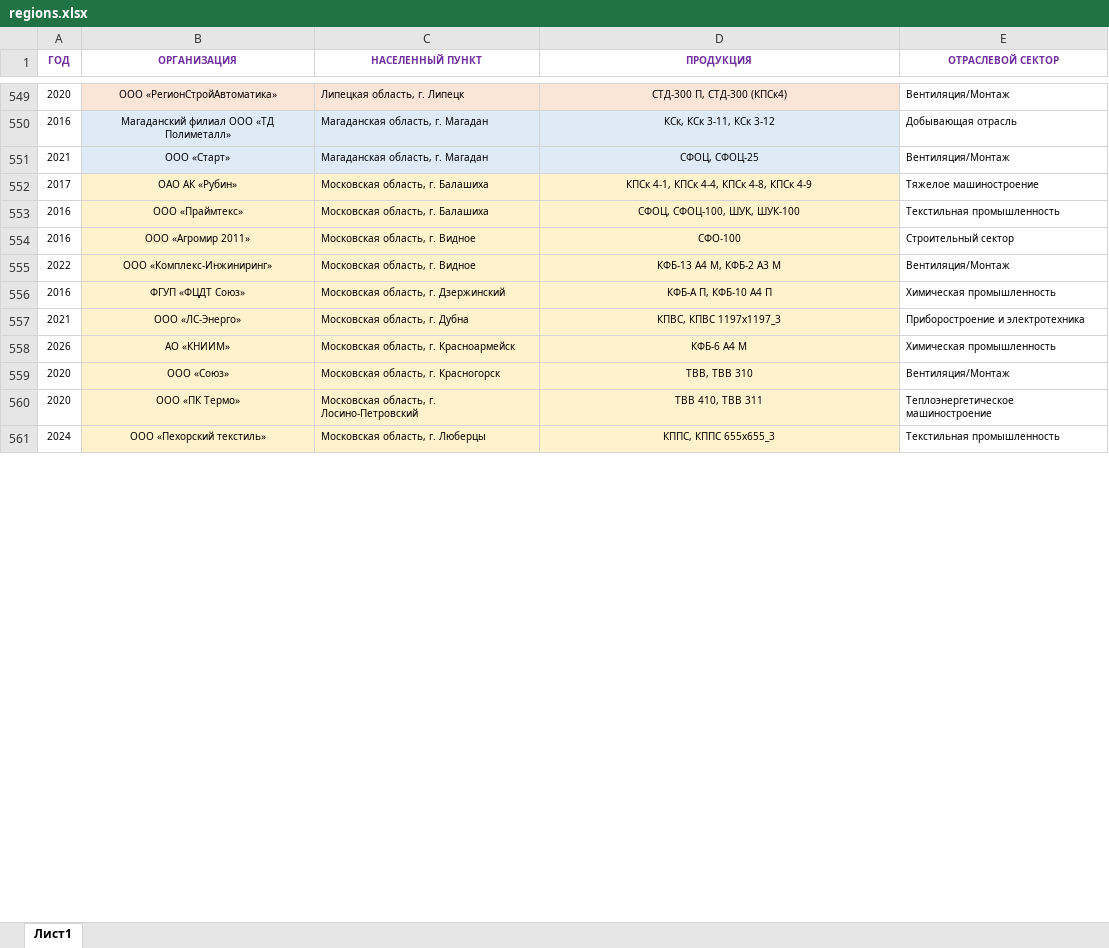
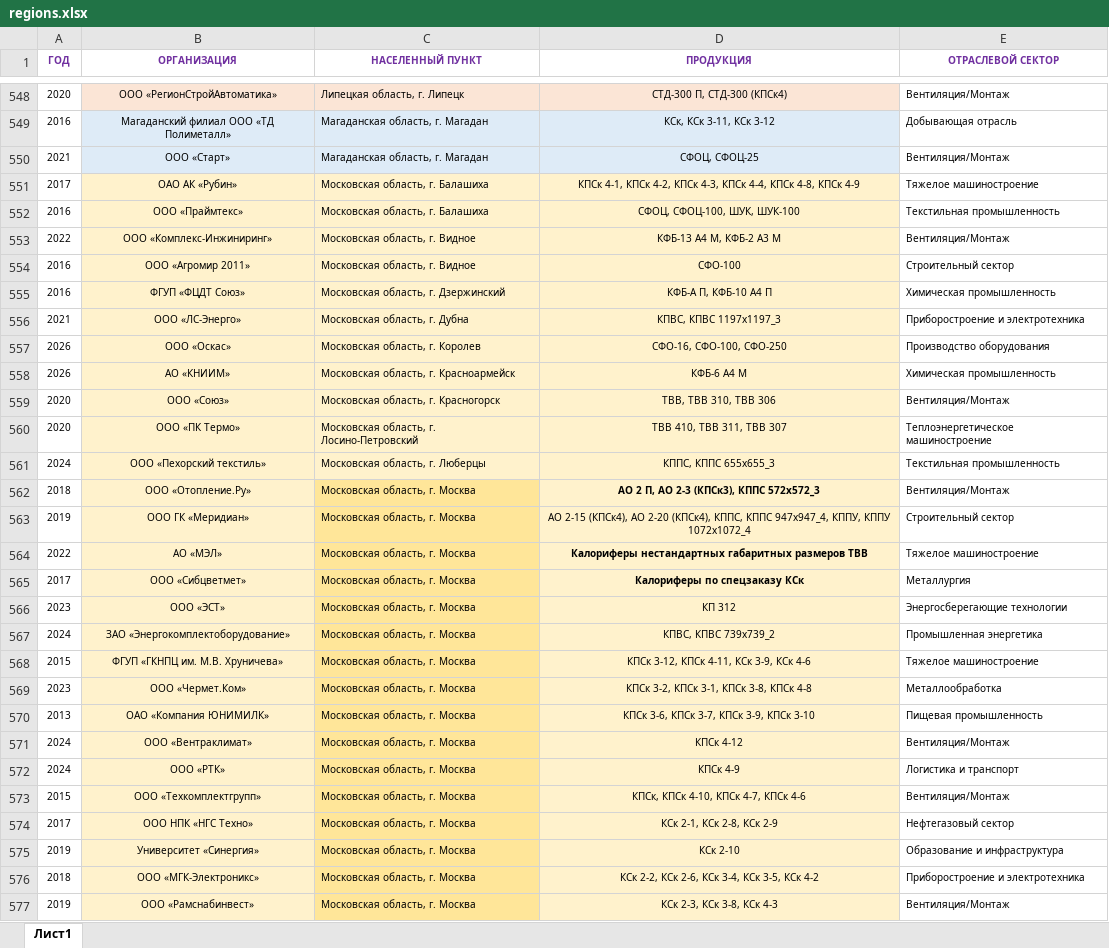
Before and after one commit to Banbarashik/zao-tst.ru, an Excel workbook: data/regions/source/regions.xlsx, sheet Лист1, drawn as a sheet; only a part is shown, gaps mark what is left out; values as stored, in another font and other column widths than the file's, no borders; addresses are those after the commit; the diff covers the shown part only; the diff names each change by its address in the sheet, - before the commit and + after, or states it on an @@ line.

Commit message:
update regions data

```diff
--- a/data/regions/source/regions.xlsx (sheet Лист1)
+++ b/data/regions/source/regions.xlsx (sheet Лист1)
-D551 (ПРОДУКЦИЯ): …4-1, КПСк 4-4, КПСк…
+D551 (ПРОДУКЦИЯ): …4-1, КПСк 4-2, КПСк 4-3, КПСк 4-4, КПСк…
@@ row 555 moved to row 553: 2022 @@
+row 557: 2026 | ООО «Оскас» | Московская область, г. Королев | СФО-16, СФО-100, СФО-250 | Производство оборудования
-D559 (ПРОДУКЦИЯ): ТВВ, ТВВ 310
+D559 (ПРОДУКЦИЯ): ТВВ, ТВВ 310, ТВВ 306
-D560 (ПРОДУКЦИЯ): ТВВ 410, ТВВ 311
+D560 (ПРОДУКЦИЯ): ТВВ 410, ТВВ 311, ТВВ 307
+row 562: 2018 | ООО «Отопление.Ру» | Московская область, г. Москва | АО 2 П, АО 2-3 (КПСк3), КППС 572х572_3 | Вентиляция/Монтаж
+row 563: 2019 | ООО ГК «Меридиан» | Московская область, г. Москва | АО 2-15 (КПСк4), АО 2-20 (КПСк4), КППС, КППС 947х947_4, КППУ, КППУ 1072х1072_4 | Строительный сектор
@@ row 565 moved to row 564: 2022 @@
@@ row 604 moved to row 565: 2017 @@
@@ row 615 moved to row 566: 2023 @@
@@ row 573 moved to row 567: 2024 @@
@@ row 621 moved to row 568: 2015 @@
@@ row 613 moved to row 569: 2023 @@
+row 570: 2013 | ОАО «Компания ЮНИМИЛК» | Московская область, г. Москва | КПСк 3-6, КПСк 3-7, КПСк 3-9, КПСк 3-10 | Пищевая промышленность
@@ row 581 moved to row 571: 2024 @@
@@ row 597 moved to row 572: 2024 @@
+row 573: 2015 | ООО «Техкомплектгрупп» | Московская область, г. Москва | КПСк, КПСк 4-10, КПСк 4-7, КПСк 4-6 | Вентиляция/Монтаж
+row 574: 2017 | ООО НПК «НГС Техно» | Московская область, г. Москва | КСк 2-1, КСк 2-8, КСк 2-9 | Нефтегазовый сектор
@@ row 620 moved to row 575: 2019 @@
+row 576: 2018 | ООО «МГК-Электроникс» | Московская область, г. Москва | КСк 2-2, КСк 2-6, КСк 3-4, КСк 3-5, КСк 4-2 | Приборостроение и электротехника
+row 577: 2019 | ООО «Рамснабинвест» | Московская область, г. Москва | КСк 2-3, КСк 3-8, КСк 4-3 | Вентиляция/Монтаж
```
Also changed, not shown: 102 added rows, 95 removed rows, 572 moved rows, 33 edited cells and cell formats elsewhere in this sheet, 2 other files.
